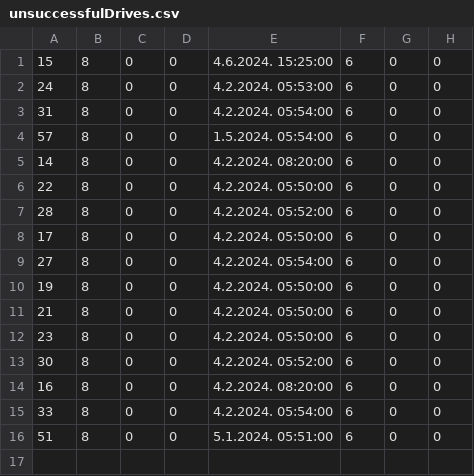
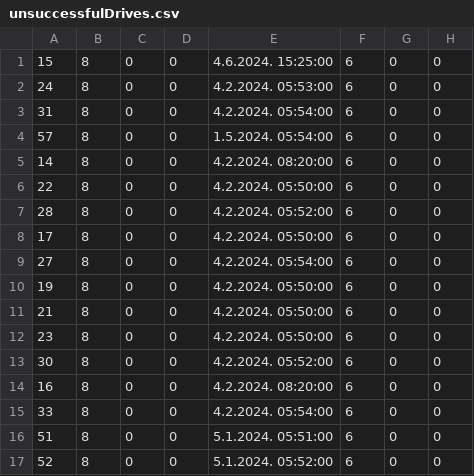
Before and after one commit to ratkovac/Booking-App, a CSV file: Resources/Data/unsuccessfulDrives.csv, drawn as a sheet; the diff names each change by its address in the sheet, - before the commit and + after, or states it on an @@ line.

```diff
--- a/Resources/Data/unsuccessfulDrives.csv
+++ b/Resources/Data/unsuccessfulDrives.csv
+row 17: 52 | 8 | 0 | 0 | 5.1.2024. 05:52:00 | 6 | 0 | 0
```
Also changed, not shown: Resources/Data/drives.csv, Resources/Data/drivesDriven.csv, 35 other files.
